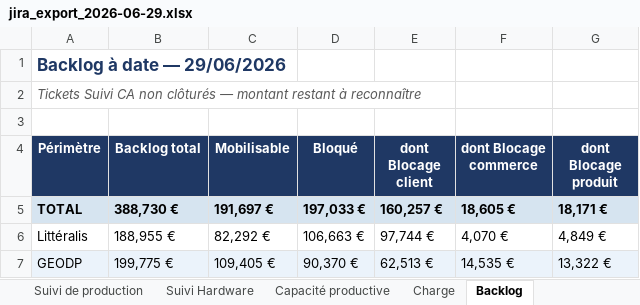
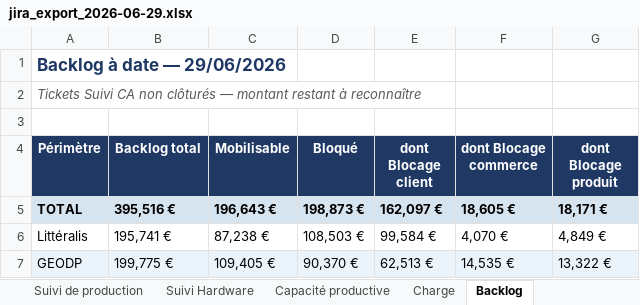
Before and after one commit to MathildePanierDelivery/jira-export, an Excel workbook: jira_export_2026-06-29.xlsx, sheet Backlog, drawn as a sheet; values as stored, in another font and other column widths than the file's, no borders; the diff names each change by its address in the sheet, - before the commit and + after, or states it on an @@ line.

```diff
--- a/jira_export_2026-06-29.xlsx (sheet Backlog)
+++ b/jira_export_2026-06-29.xlsx (sheet Backlog)
-B5 (Backlog total): 388,730 €
+B5 (Backlog total): 395,516 €
-C5 (Mobilisable): 191,697 €
+C5 (Mobilisable): 196,643 €
-D5 (Bloqué): 197,033 €
+D5 (Bloqué): 198,873 €
-E5 (dont Blocage client): 160,257 €
+E5 (dont Blocage client): 162,097 €
-B6 (Backlog total): 188,955 €
+B6 (Backlog total): 195,741 €
-C6 (Mobilisable): 82,292 €
+C6 (Mobilisable): 87,238 €
-D6 (Bloqué): 106,663 €
+D6 (Bloqué): 108,503 €
-E6 (dont Blocage client): 97,744 €
+E6 (dont Blocage client): 99,584 €
```
Also changed, not shown: sheet Suivi de production, sheet Tableau de bord, sheet Charge, sheet Commandes du mois, _historique.xlsx, 5 other files.
